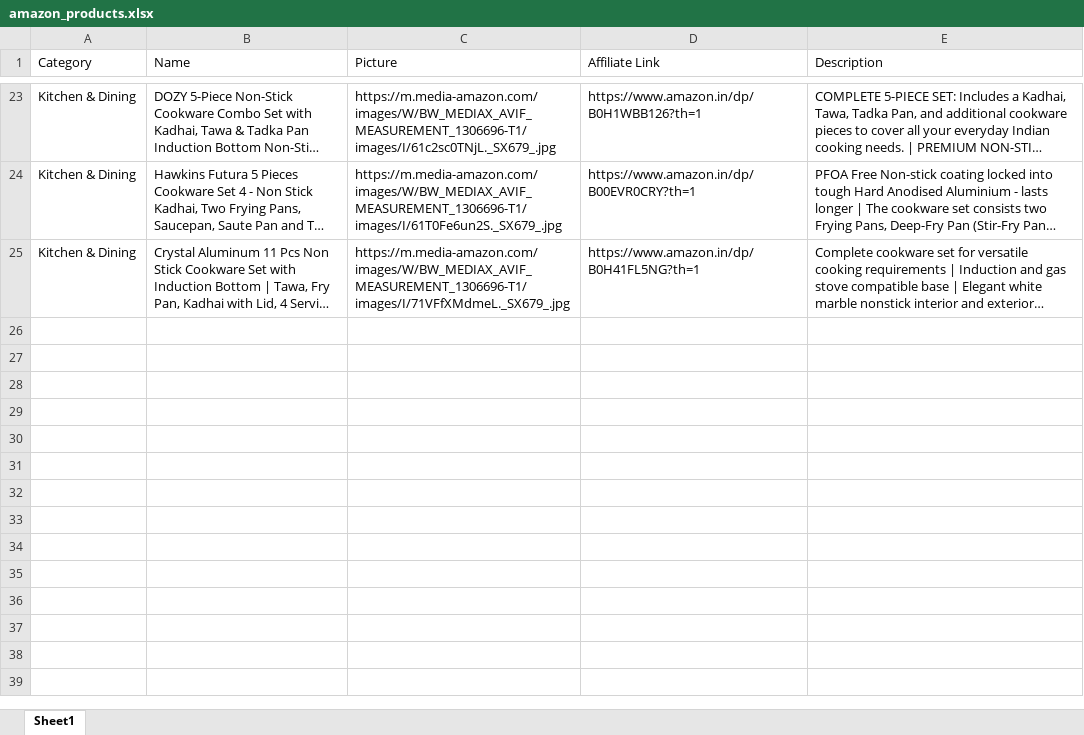
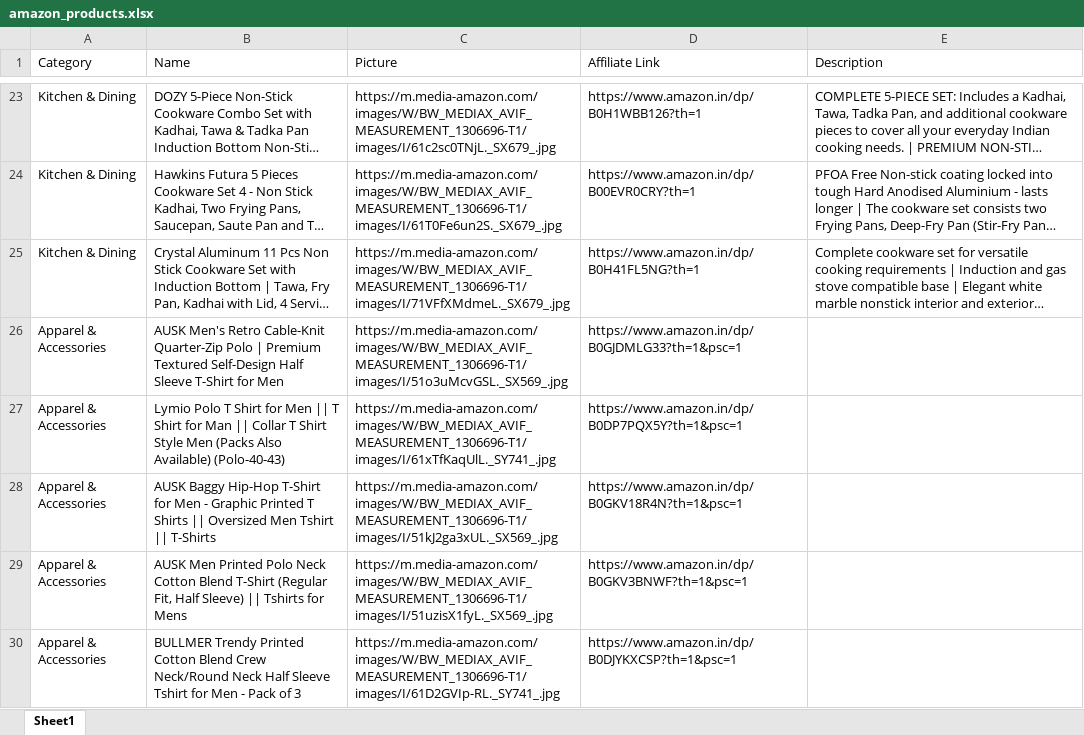
Before and after one commit to Revanth1310/amazon_to_pintrest, an Excel workbook: data/amazon_products.xlsx, sheet Sheet1, drawn as a sheet; only a part is shown, gaps mark what is left out; long unchanged cells end in …; values as stored, in another font and other column widths than the file's, no borders; the diff covers the shown part only; the diff names each change by its address in the sheet, - before the commit and + after, or states it on an @@ line.

```diff
--- a/data/amazon_products.xlsx (sheet Sheet1)
+++ b/data/amazon_products.xlsx (sheet Sheet1)
+row 26: Apparel & Accessories | AUSK Men's Retro Cable-Knit Quarter-Zip Polo | Premium Textured Self-Design Half Sleeve T-Shirt for Men | https://m.media-amazon.com/images/W/BW_MEDIAX_AVIF_MEASUREMENT_1306696-T1/images/I/51o3uMcvGSL._SX569_.jpg | https://www.amazon.in/dp/B0GJDMLG33?th=1&psc=1
+row 27: Apparel & Accessories | Lymio Polo T Shirt for Men || T Shirt for Man || Collar T Shirt Style Men (Packs Also Available) (Polo-40-43) | https://m.media-amazon.com/images/W/BW_MEDIAX_AVIF_MEASUREMENT_1306696-T1/images/I/61xTfKaqUlL._SY741_.jpg | https://www.amazon.in/dp/B0DP7PQX5Y?th=1&psc=1
+row 28: Apparel & Accessories | AUSK Baggy Hip-Hop T-Shirt for Men - Graphic Printed T Shirts || Oversized Men Tshirt || T-Shirts | https://m.media-amazon.com/images/W/BW_MEDIAX_AVIF_MEASUREMENT_1306696-T1/images/I/51kJ2ga3xUL._SX569_.jpg | https://www.amazon.in/dp/B0GKV18R4N?th=1&psc=1
+row 29: Apparel & Accessories | AUSK Men Printed Polo Neck Cotton Blend T-Shirt (Regular Fit, Half Sleeve) || Tshirts for Mens | https://m.media-amazon.com/images/W/BW_MEDIAX_AVIF_MEASUREMENT_1306696-T1/images/I/51uzisX1fyL._SX569_.jpg | https://www.amazon.in/dp/B0GKV3BNWF?th=1&psc=1
+row 30: Apparel & Accessories | BULLMER Trendy Printed Cotton Blend Crew Neck/Round Neck Half Sleeve Tshirt for Men - Pack of 3 | https://m.media-amazon.com/images/W/BW_MEDIAX_AVIF_MEASUREMENT_1306696-T1/images/I/61D2GVIp-RL._SY741_.jpg | https://www.amazon.in/dp/B0DJYKXCSP?th=1&psc=1
```
Also changed, not shown: 15 added rows elsewhere in this sheet.
